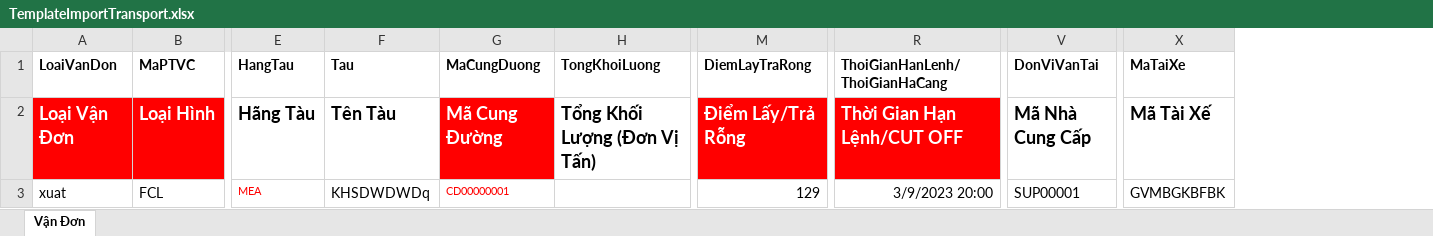
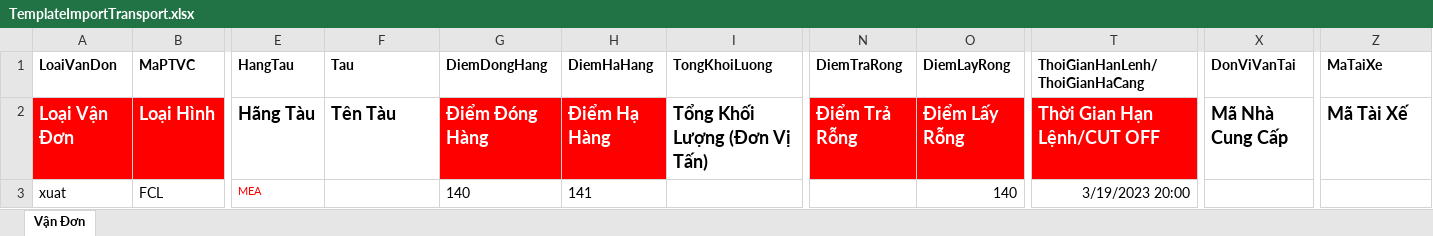
Before and after one commit to tbslog/Transport, an Excel workbook: src/ExcelFile/TransportTemplate/TemplateImportTransport.xlsx, sheet Vận Đơn, drawn as a sheet; only a part is shown, gaps mark what is left out; values as stored, in another font and other column widths than the file's, no borders; removed rows and columns are numbered as before the commit, all else as after; the diff names each change by its address in the sheet, - before the commit and + after, or states it on an @@ line.

```diff
--- a/src/ExcelFile/TransportTemplate/TemplateImportTransport.xlsx (sheet Vận Đơn)
+++ b/src/ExcelFile/TransportTemplate/TemplateImportTransport.xlsx (sheet Vận Đơn)
-column G (MaCungDuong), rows 2-3: Mã Cung Đường | CD00000001
+column G (DiemDongHang), rows 2-3: Điểm Đóng Hàng | 140
+column H (DiemHaHang), rows 2-3: Điểm Hạ Hàng | 141
-column M (DiemLayTraRong), rows 2-3: Điểm Lấy/Trả Rỗng | 129
+column N (DiemTraRong), row 2: Điểm Trả Rỗng
+column O (DiemLayRong), rows 2-3: Điểm Lấy Rỗng | 140
-F3 (Tau): KHSDWDWDq
+F3 (Tau): (empty)
-T3 (ThoiGianHanLenh/ThoiGianHaCang): 3/9/2023 20:00
+T3 (ThoiGianHanLenh/ThoiGianHaCang): 3/19/2023 20:00
-X3 (DonViVanTai): SUP00001
+X3 (DonViVanTai): (empty)
-Z3 (MaTaiXe): GVMBGKBFBK
+Z3 (MaTaiXe): (empty)
```
Also changed, not shown: 21 other files.
